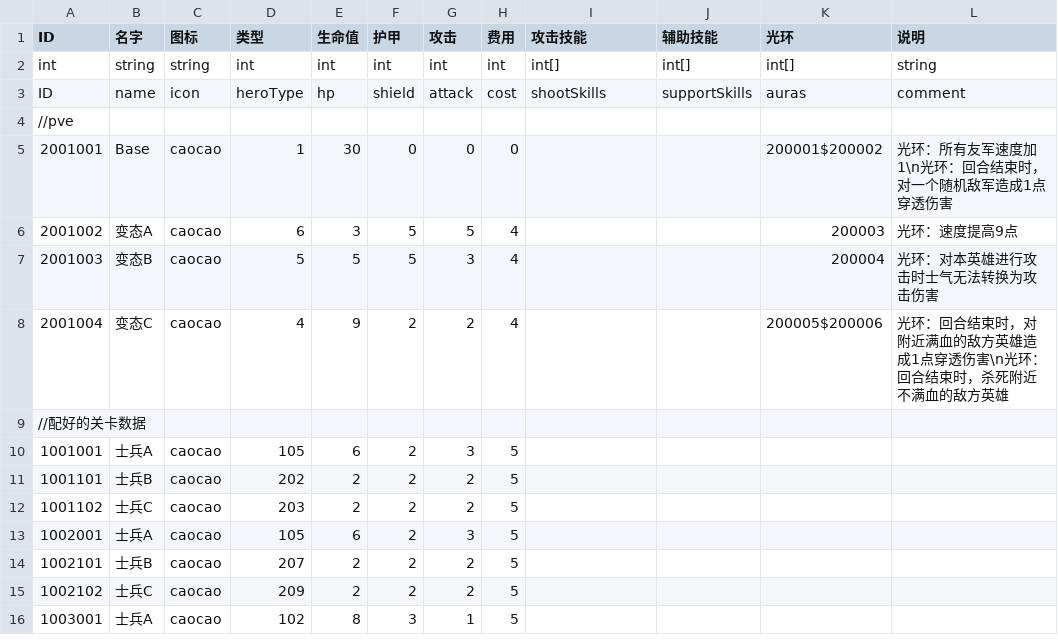
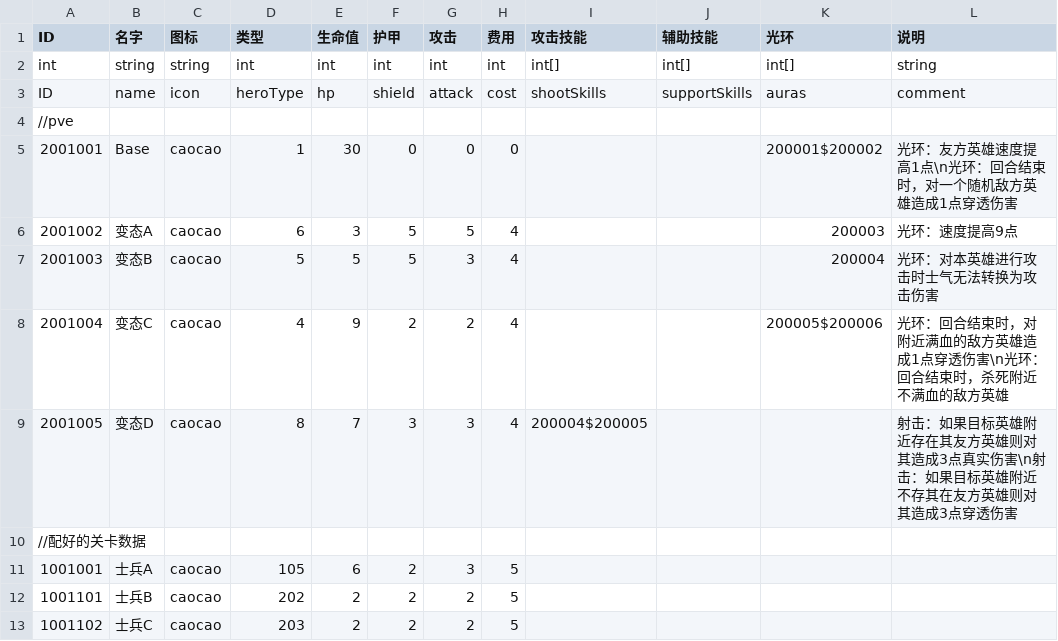
Before and after one commit to PenpenLi/FinalWar_data, a CSV file: csv/hero.csv, drawn as a sheet; only a part is shown; the shorter side is filled out with more unchanged rows.

```diff
--- a/csv/hero.csv
+++ b/csv/hero.csv
@@ -4,3 +4,3 @@ ID,name,icon,heroType,hp,shield,attack,cost,shootSkills,supportSkills,auras,comm
 //pve,,,,,,,,,,,
-2001001,Base,caocao,1,30,0,0,0,,,200001$200002,光环：所有友军速度加1\n光环：回合结束时，对一个随机敌军造成1点穿透伤害
+2001001,Base,caocao,1,30,0,0,0,,,200001$200002,光环：友方英雄速度提高1点\n光环：回合结束时，对一个随机敌方英雄造成1点穿透伤害
 2001002,变态A,caocao,6,3,5,5,4,,,200003,光环：速度提高9点
@@ -8,2 +8,3 @@ ID,name,icon,heroType,hp,shield,attack,cost,shootSkills,supportSkills,auras,comm
 2001004,变态C,caocao,4,9,2,2,4,,,200005$200006,光环：回合结束时，对附近满血的敌方英雄造成1点穿透伤害\n光环：回合结束时，杀死附近不满血的敌方英雄
+2001005,变态D,caocao,8,7,3,3,4,200004$200005,,,射击：如果目标英雄附近存在其友方英雄则对其造成3点真实伤害\n射击：如果目标英雄附近不存其在友方英雄则对其造成3点穿透伤害
 //配好的关卡数据,,,,,,,,,,,
```
Also changed, not shown: csv/effect.csv.
